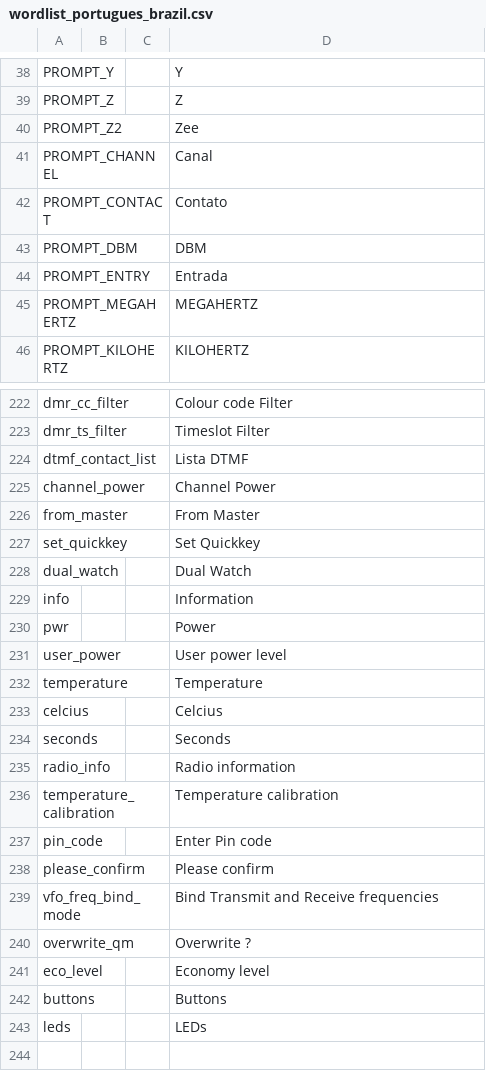
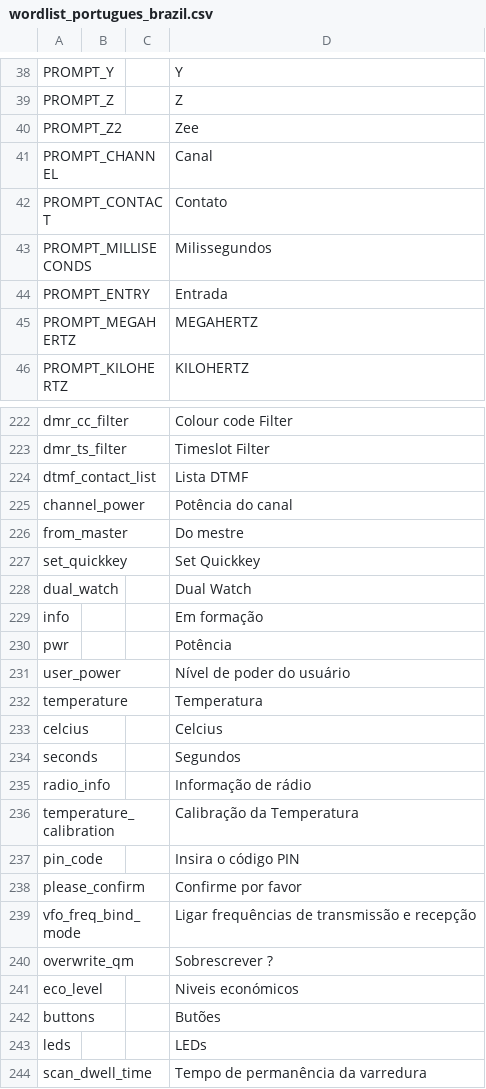
Before and after one commit to vk7js/voice-prompts, a CSV file: languages/portuguese/wordlist_portugues_brazil.csv, drawn as a sheet; only a part is shown, gaps mark what is left out.

Commit message:
Added 'Scan dwell time' and also updated abandoned translations using google translate

```diff
--- a/languages/portuguese/wordlist_portugues_brazil.csv
+++ b/languages/portuguese/wordlist_portugues_brazil.csv
@@ -42,3 +42,3 @@ PROMPT_CHANNEL,,,Canal
 PROMPT_CONTACT,,,Contato
-PROMPT_DBM,,,DBM
+PROMPT_MILLISECONDS,,,Milissegundos
 PROMPT_ENTRY,,,Entrada
@@ -224,20 +224,21 @@ dmr_ts_filter,,,Timeslot Filter
 dtmf_contact_list,,,Lista DTMF
-channel_power,,,Channel Power
-from_master,,,From Master
+channel_power,,,Potência do canal
+from_master,,,Do mestre
 set_quickkey,,,Set Quickkey
 dual_watch,,,Dual Watch
-info,,,Information
-pwr,,,Power
-user_power,,,User power level
-temperature,,,Temperature
+info,,,Em formação
+pwr,,,Potência
+user_power,,,Nível de poder do usuário
+temperature,,,Temperatura
 celcius,,,Celcius
-seconds,,,Seconds
-radio_info,,,Radio information
-temperature_calibration,,,Temperature calibration
-pin_code,,,Enter Pin code
-please_confirm,,,Please confirm
-vfo_freq_bind_mode,,,Bind Transmit and Receive frequencies
-overwrite_qm,,,Overwrite ?
-eco_level,,,Economy level
-buttons,,,Buttons
+seconds,,,Segundos
+radio_info,,,Informação de rádio
+temperature_calibration,,,Calibração da Temperatura
+pin_code,,,Insira o código PIN
+please_confirm,,,Confirme por favor
+vfo_freq_bind_mode,,,Ligar frequências de transmissão e recepção
+overwrite_qm,,,Sobrescrever ?
+eco_level,,,Niveis económicos
+buttons,,,Butões
 leds,,,LEDs
+scan_dwell_time,,,Tempo de permanência da varredura
```
Also changed, not shown: languages/catalan/wordlist_catalan.csv, languages/polish/wordlist_polish.csv, 15 other files.
